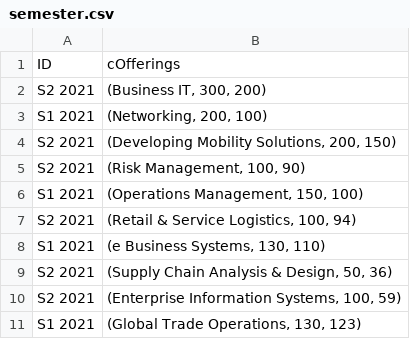
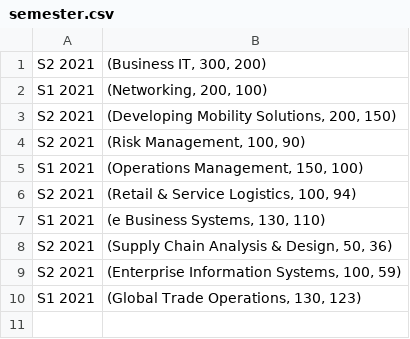
Before and after one commit to QuinnHow/ITstudio2EnrollmentSystem, a CSV file: semester.csv, drawn as a sheet.

```diff
--- a/semester.csv
+++ b/semester.csv
@@ -1,2 +1 @@
-ID,cOfferings
 S2 2021,"(Business IT, 300, 200)"
```
Also changed, not shown: student.csv, 4 other files.
